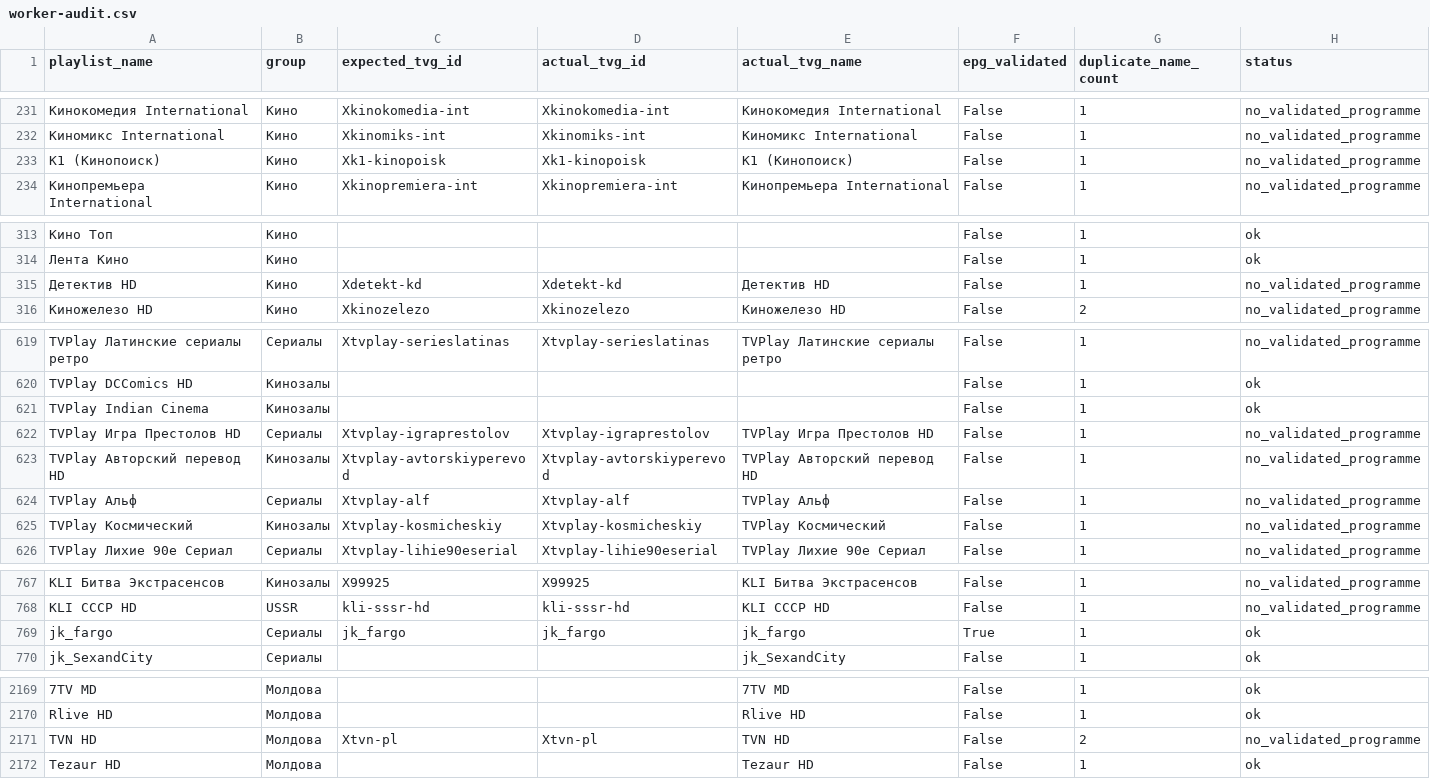
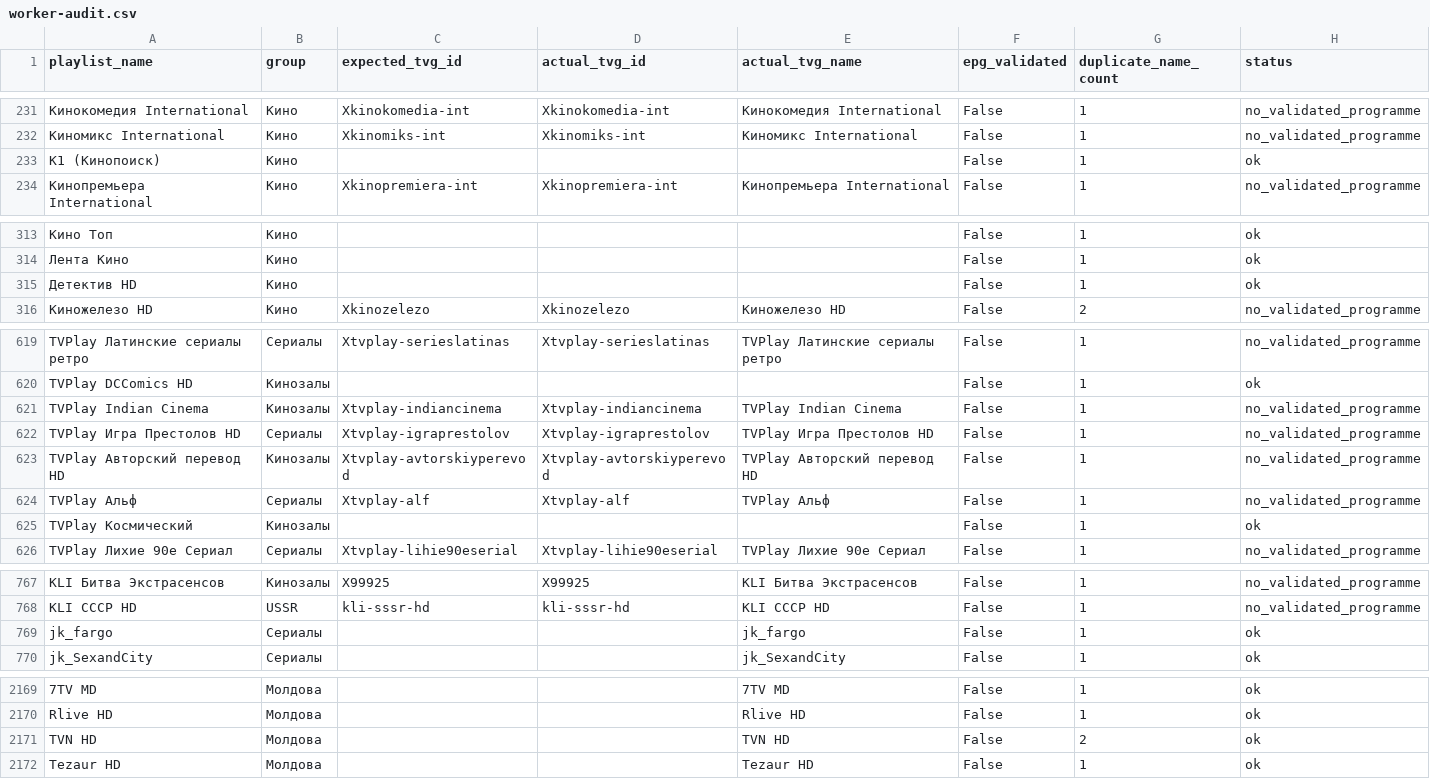
Before and after one commit to peter96son/iptv-epg-builder, a CSV file: output/worker-audit.csv, drawn as a sheet; only a part is shown, gaps mark what is left out; the diff covers the shown part only; the diff names each change by its address in the sheet, - before the commit and + after, or states it on an @@ line.

```diff
--- a/output/worker-audit.csv
+++ b/output/worker-audit.csv
-C233 (expected_tvg_id): Xk1-kinopoisk
+C233 (expected_tvg_id): (empty)
-D233 (actual_tvg_id): Xk1-kinopoisk
+D233 (actual_tvg_id): (empty)
-E233 (actual_tvg_name): К1 (Кинопоиск)
+E233 (actual_tvg_name): (empty)
-H233 (status): no_validated_programme
+H233 (status): ok
-C315 (expected_tvg_id): Xdetekt-kd
+C315 (expected_tvg_id): (empty)
-D315 (actual_tvg_id): Xdetekt-kd
+D315 (actual_tvg_id): (empty)
-E315 (actual_tvg_name): Детектив HD
+E315 (actual_tvg_name): (empty)
-H315 (status): no_validated_programme
+H315 (status): ok
-C621 (expected_tvg_id): (empty)
+C621 (expected_tvg_id): Xtvplay-indiancinema
-D621 (actual_tvg_id): (empty)
+D621 (actual_tvg_id): Xtvplay-indiancinema
-E621 (actual_tvg_name): (empty)
+E621 (actual_tvg_name): TVPlay Indian Cinema
-H621 (status): ok
+H621 (status): no_validated_programme
-C625 (expected_tvg_id): Xtvplay-kosmicheskiy
+C625 (expected_tvg_id): (empty)
-D625 (actual_tvg_id): Xtvplay-kosmicheskiy
+D625 (actual_tvg_id): (empty)
-E625 (actual_tvg_name): TVPlay Космический
+E625 (actual_tvg_name): (empty)
-H625 (status): no_validated_programme
+H625 (status): ok
-C769 (expected_tvg_id): jk_fargo
+C769 (expected_tvg_id): (empty)
-D769 (actual_tvg_id): jk_fargo
+D769 (actual_tvg_id): (empty)
-F769 (epg_validated): True
+F769 (epg_validated): False
-C2171 (expected_tvg_id): Xtvn-pl
+C2171 (expected_tvg_id): (empty)
-D2171 (actual_tvg_id): Xtvn-pl
+D2171 (actual_tvg_id): (empty)
-H2171 (status): no_validated_programme
+H2171 (status): ok
```
Also changed, not shown: 8 edited cells elsewhere in this file, output/worker-audit-gaps.csv, 2 other files.
